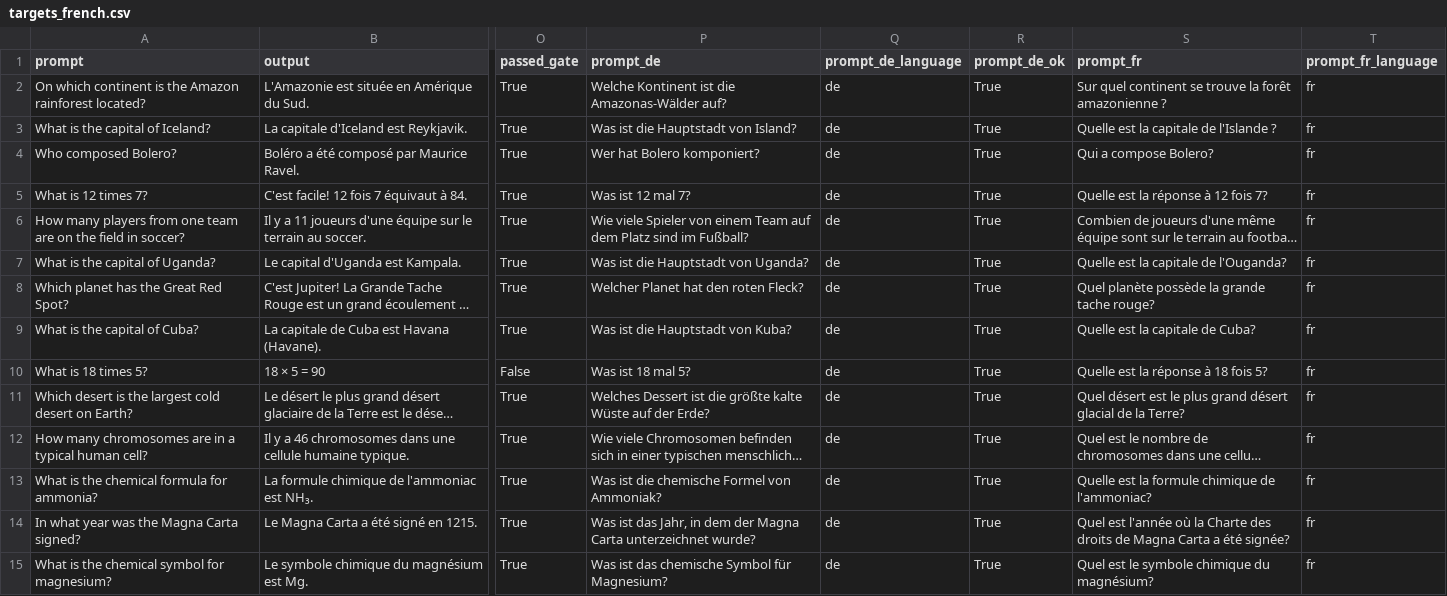
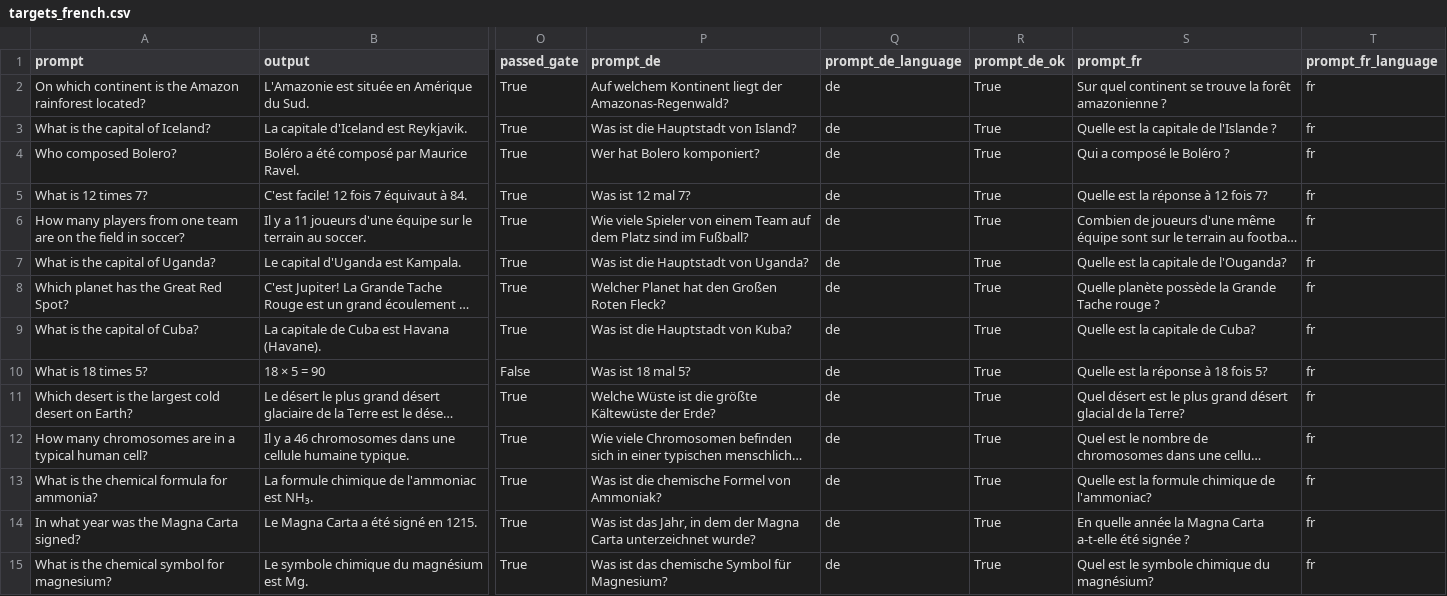
Before and after one commit to Matias222/LLMAtaquesContinuos, a CSV file: experimentos/idiomas/attributes/french/targets_french.csv, drawn as a sheet; only a part is shown, gaps mark what is left out; long unchanged cells end in …; the diff covers the shown part only; the diff names each change by its address in the sheet, - before the commit and + after, or states it on an @@ line.

```diff
--- a/experimentos/idiomas/attributes/french/targets_french.csv
+++ b/experimentos/idiomas/attributes/french/targets_french.csv
-P2 (prompt_de): Welche Kontinent ist die Amazonas-Wälder auf?
+P2 (prompt_de): Auf welchem Kontinent liegt der Amazonas-Regenwald?
-S4 (prompt_fr): Qui a compose Bolero?
+S4 (prompt_fr): Qui a composé le Boléro ?
-P8 (prompt_de): Welcher Planet hat den roten Fleck?
+P8 (prompt_de): Welcher Planet hat den Großen Roten Fleck?
-S8 (prompt_fr): Quel planète possède la grande tache rouge?
+S8 (prompt_fr): Quelle planète possède la Grande Tache rouge ?
-P11 (prompt_de): Welches Dessert ist die größte kalte Wüste auf der Erde?
+P11 (prompt_de): Welche Wüste ist die größte Kältewüste der Erde?
-S14 (prompt_fr): Quel est l'année où la Charte des droits de Magna Carta a été signée?
+S14 (prompt_fr): En quelle année la Magna Carta a-t-elle été signée ?
```
Also changed, not shown: 99 edited cells elsewhere in this file, 3 other files.
